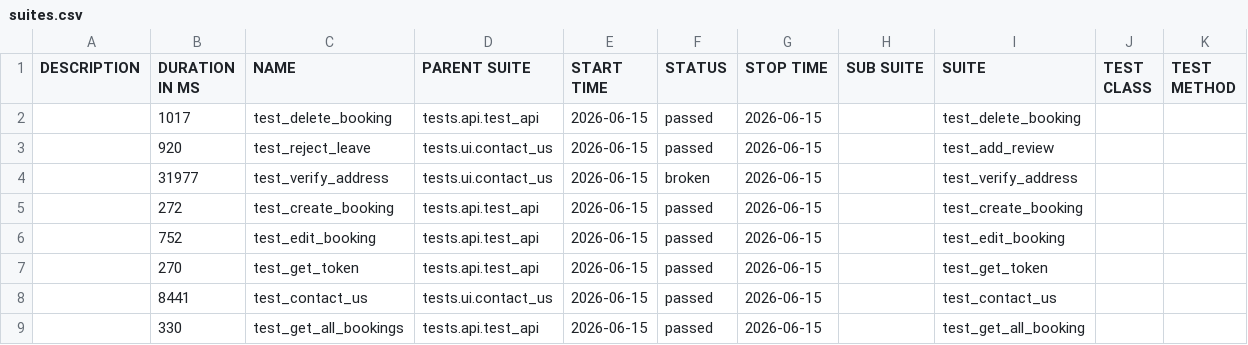
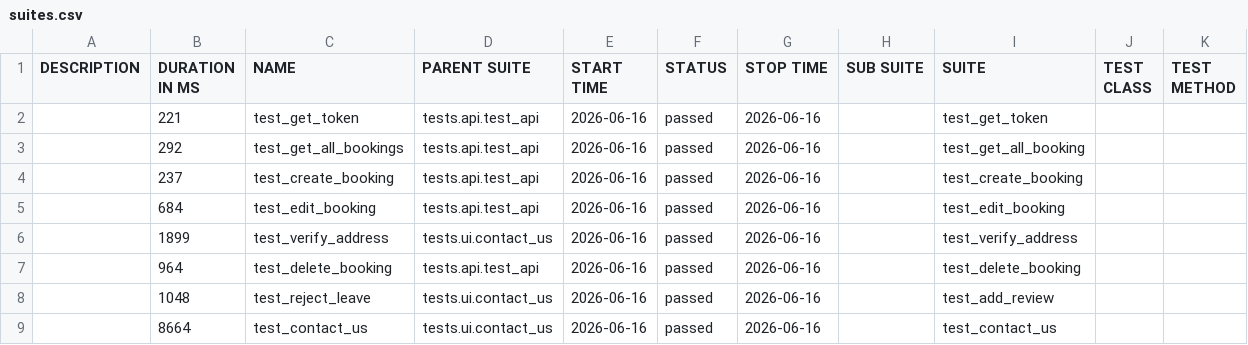
Before and after one commit to LuisVu99/Demo_for_CI_CD, a CSV file: data/suites.csv, drawn as a sheet.

```diff
--- a/data/suites.csv
+++ b/data/suites.csv
@@ -1,9 +1,9 @@
 "DESCRIPTION","DURATION IN MS","NAME","PARENT SUITE","START TIME","STATUS","STOP TIME","SUB SUITE","SUITE","TEST CLASS","TEST METHOD"
-"","1017","test_delete_booking","tests.api.test_api","2026-06-15","passed","2026-06-15","","test_delete_booking","",""
-"","920","test_reject_leave","tests.ui.contact_us","2026-06-15","passed","2026-06-15","","test_add_review","",""
-"","31977","test_verify_address","tests.ui.contact_us","2026-06-15","broken","2026-06-15","","test_verify_address","",""
-"","272","test_create_booking","tests.api.test_api","2026-06-15","passed","2026-06-15","","test_create_booking","",""
-"","752","test_edit_booking","tests.api.test_api","2026-06-15","passed","2026-06-15","","test_edit_booking","",""
-"","270","test_get_token","tests.api.test_api","2026-06-15","passed","2026-06-15","","test_get_token","",""
-"","8441","test_contact_us","tests.ui.contact_us","2026-06-15","passed","2026-06-15","","test_contact_us","",""
-"","330","test_get_all_bookings","tests.api.test_api","2026-06-15","passed","2026-06-15","","test_get_all_booking","",""
+"","221","test_get_token","tests.api.test_api","2026-06-16","passed","2026-06-16","","test_get_token","",""
+"","292","test_get_all_bookings","tests.api.test_api","2026-06-16","passed","2026-06-16","","test_get_all_booking","",""
+"","237","test_create_booking","tests.api.test_api","2026-06-16","passed","2026-06-16","","test_create_booking","",""
+"","684","test_edit_booking","tests.api.test_api","2026-06-16","passed","2026-06-16","","test_edit_booking","",""
+"","1899","test_verify_address","tests.ui.contact_us","2026-06-16","passed","2026-06-16","","test_verify_address","",""
+"","964","test_delete_booking","tests.api.test_api","2026-06-16","passed","2026-06-16","","test_delete_booking","",""
+"","1048","test_reject_leave","tests.ui.contact_us","2026-06-16","passed","2026-06-16","","test_add_review","",""
+"","8664","test_contact_us","tests.ui.contact_us","2026-06-16","passed","2026-06-16","","test_contact_us","",""
```
Also changed, not shown: 55 other files.
